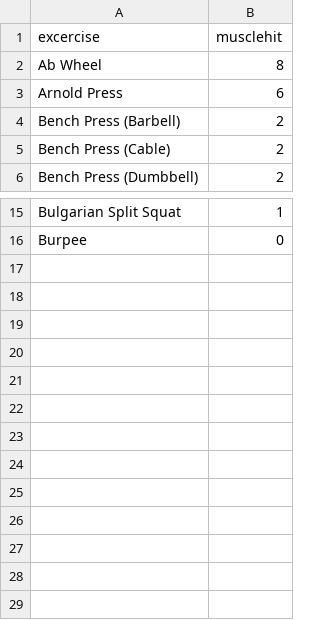
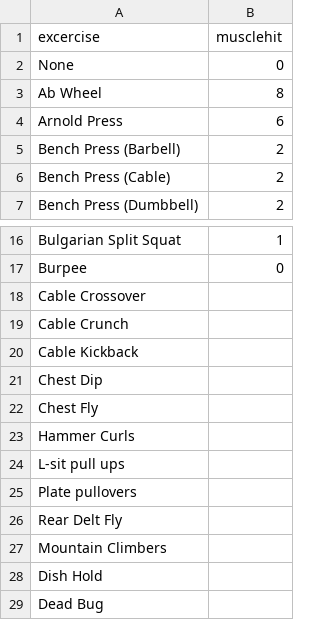
Before and after one commit to Koifsh/BEEG-CALCULATOR, a CSV file: excercises.csv, drawn as a sheet; only a part is shown, gaps mark what is left out; the diff names each change by its address in the sheet, - before the commit and + after, or states it on an @@ line.

```diff
--- a/excercises.csv
+++ b/excercises.csv
+row 2: None | 0
+row 18: Cable Crossover
+row 19: Cable Crunch
+row 20: Cable Kickback
+row 21: Chest Dip
+row 22: Chest Fly
+row 23: Hammer Curls
+row 24: L-sit pull ups
+row 25: Plate pullovers
+row 26: Rear Delt Fly
+row 27: Mountain Climbers
+row 28: Dish Hold
+row 29: Dead Bug
```
Also changed, not shown: 3 other files.
